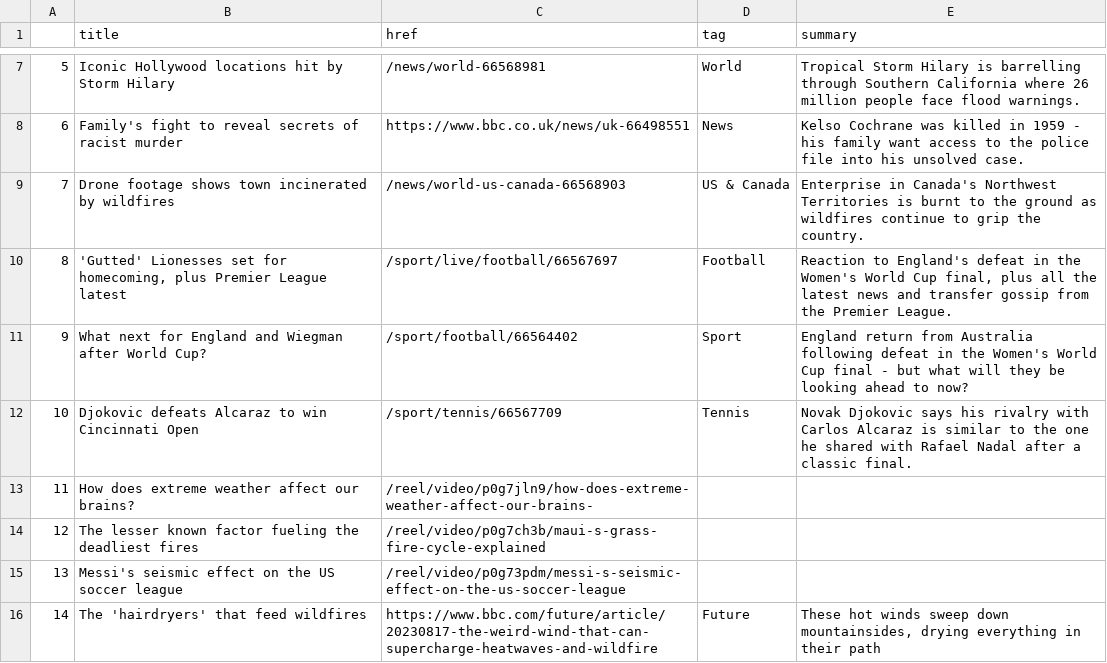
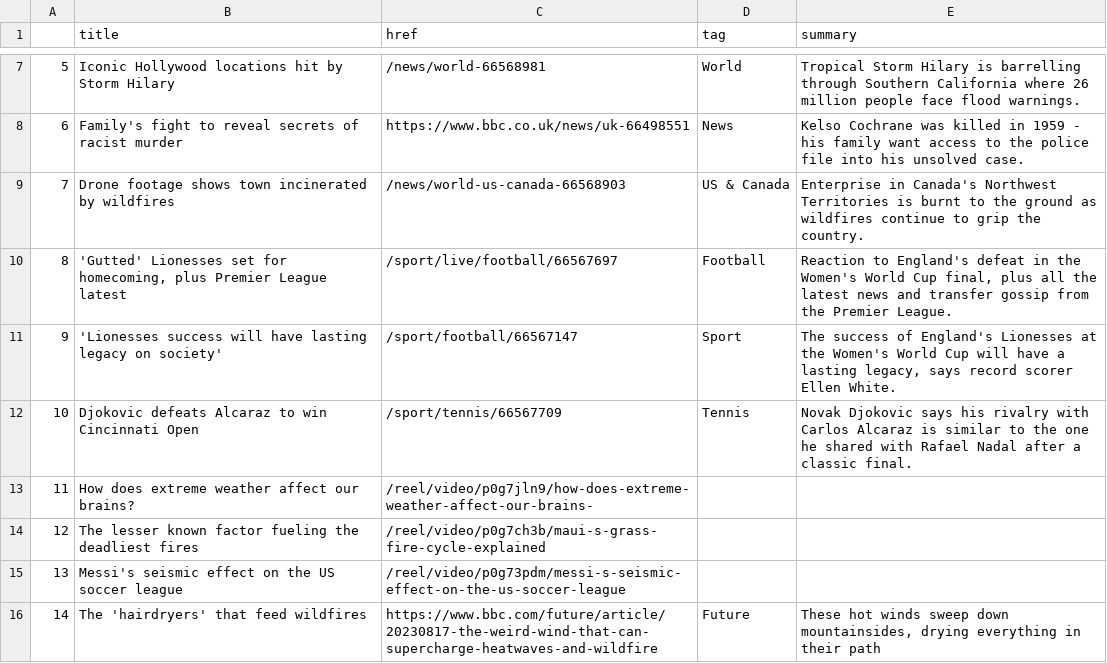
Before and after one commit to marypasciak/automatic-scraper, a CSV file: bbc-headlines.csv, drawn as a sheet; only a part is shown, gaps mark what is left out.

```diff
--- a/bbc-headlines.csv
+++ b/bbc-headlines.csv
@@ -10,3 +10,3 @@
 8,"'Gutted' Lionesses set for homecoming, plus Premier League latest",/sport/live/football/66567697,Football,"Reaction to England's defeat in the Women's World Cup final, plus all the latest news and transfer gossip from the Premier League."
-9,What next for England and Wiegman after World Cup?,/sport/football/66564402,Sport,England return from Australia following defeat in the Women's World Cup final - but what will they be looking ahead to now?
+9,'Lionesses success will have lasting legacy on society',/sport/football/66567147,Sport,"The success of England's Lionesses at the Women's World Cup will have a lasting legacy, says record scorer Ellen White."
 10,Djokovic defeats Alcaraz to win Cincinnati Open,/sport/tennis/66567709,Tennis,Novak Djokovic says his rivalry with Carlos Alcaraz is similar to the one he shared with Rafael Nadal after a classic final.
```
